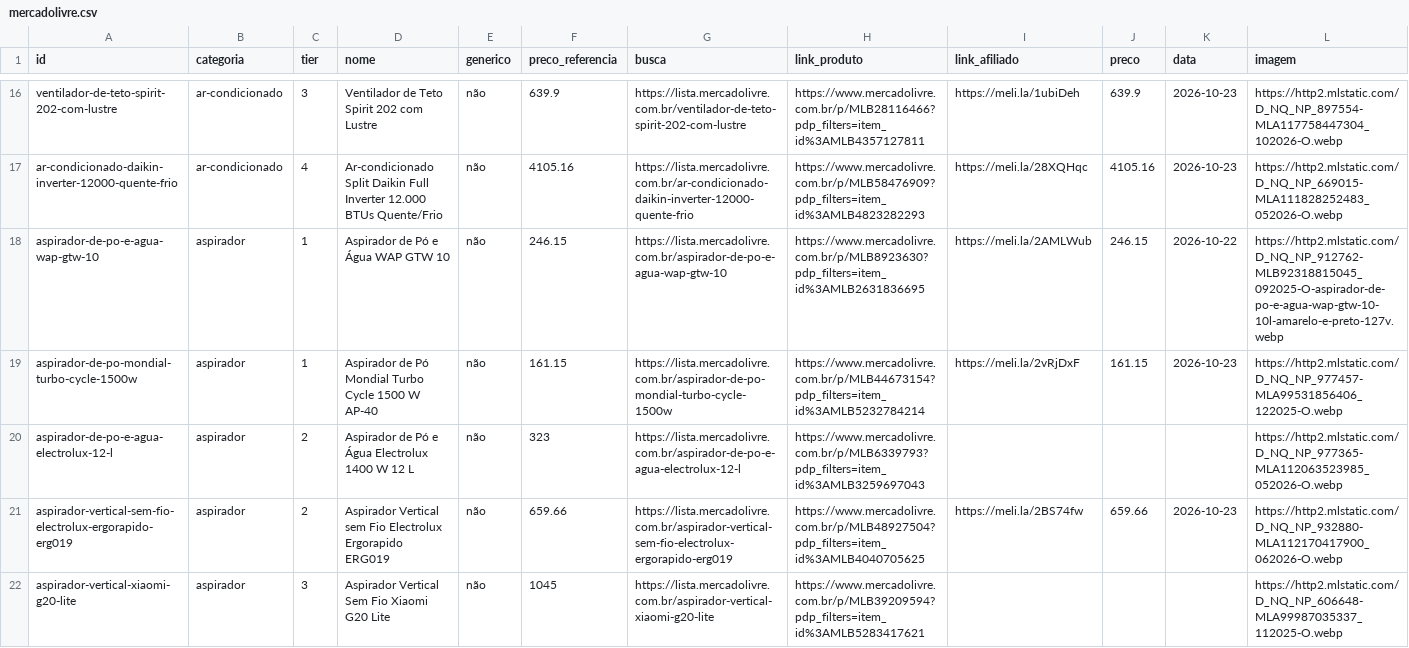
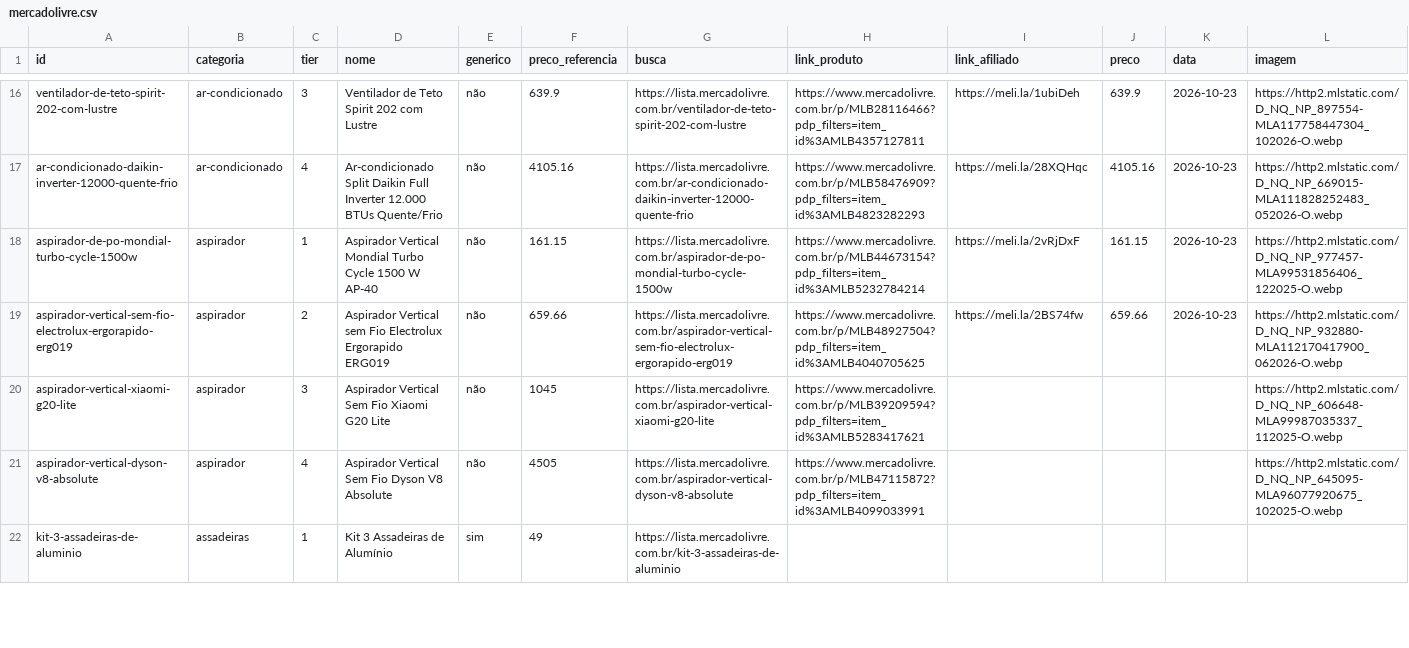
Before and after one commit to ThiagoBfim/house-shopping, a CSV file: data/affiliate/mercadolivre.csv, drawn as a sheet; only a part is shown, gaps mark what is left out; the shorter side is filled out with more unchanged rows.

```diff
--- a/data/affiliate/mercadolivre.csv
+++ b/data/affiliate/mercadolivre.csv
@@ -17,5 +17,3 @@ ventilador-de-teto-spirit-202-com-lustre;ar-condicionado;3;Ventilador de Teto Sp
 ar-condicionado-daikin-inverter-12000-quente-frio;ar-condicionado;4;Ar-condicionado Split Daikin Full Inverter 12.000 BTUs Quente/Frio;não;4105.16;https://lista.mercadolivre.com.br/ar-condicionado-daikin-inverter-12000-quente-frio;https://www.mercadolivre.com.br/p/MLB58476909?pdp_filters=item_id%3AMLB4823282293;https://meli.la/28XQHqc;4105.16;2026-10-23;https://http2.mlstatic.com/D_NQ_NP_669015-MLA111828252483_052026-O.webp
-aspirador-de-po-e-agua-wap-gtw-10;aspirador;1;Aspirador de Pó e Água WAP GTW 10;não;246.15;https://lista.mercadolivre.com.br/aspirador-de-po-e-agua-wap-gtw-10;https://www.mercadolivre.com.br/p/MLB8923630?pdp_filters=item_id%3AMLB2631836695;https://meli.la/2AMLWub;246.15;2026-10-22;https://http2.mlstatic.com/D_NQ_NP_912762-MLB92318815045_092025-O-aspirador-de-po-e-agua-wap-gtw-10-10l-amarelo-e-preto-127v.webp
-aspirador-de-po-mondial-turbo-cycle-1500w;aspirador;1;Aspirador de Pó Mondial Turbo Cycle 1500 W AP-40;não;161.15;https://lista.mercadolivre.com.br/aspirador-de-po-mondial-turbo-cycle-1500w;https://www.mercadolivre.com.br/p/MLB44673154?pdp_filters=item_id%3AMLB5232784214;https://meli.la/2vRjDxF;161.15;2026-10-23;https://http2.mlstatic.com/D_NQ_NP_977457-MLA99531856406_122025-O.webp
-aspirador-de-po-e-agua-electrolux-12-l;aspirador;2;Aspirador de Pó e Água Electrolux 1400 W 12 L;não;323;https://lista.mercadolivre.com.br/aspirador-de-po-e-agua-electrolux-12-l;https://www.mercadolivre.com.br/p/MLB6339793?pdp_filters=item_id%3AMLB3259697043;;;;https://http2.mlstatic.com/D_NQ_NP_977365-MLA112063523985_052026-O.webp
+aspirador-de-po-mondial-turbo-cycle-1500w;aspirador;1;Aspirador Vertical Mondial Turbo Cycle 1500 W AP-40;não;161.15;https://lista.mercadolivre.com.br/aspirador-de-po-mondial-turbo-cycle-1500w;https://www.mercadolivre.com.br/p/MLB44673154?pdp_filters=item_id%3AMLB5232784214;https://meli.la/2vRjDxF;161.15;2026-10-23;https://http2.mlstatic.com/D_NQ_NP_977457-MLA99531856406_122025-O.webp
 aspirador-vertical-sem-fio-electrolux-ergorapido-erg019;aspirador;2;Aspirador Vertical sem Fio Electrolux Ergorapido ERG019;não;659.66;https://lista.mercadolivre.com.br/aspirador-vertical-sem-fio-electrolux-ergorapido-erg019;https://www.mercadolivre.com.br/p/MLB48927504?pdp_filters=item_id%3AMLB4040705625;https://meli.la/2BS74fw;659.66;2026-10-23;https://http2.mlstatic.com/D_NQ_NP_932880-MLA112170417900_062026-O.webp
```
Also changed, not shown: 5 other files.
